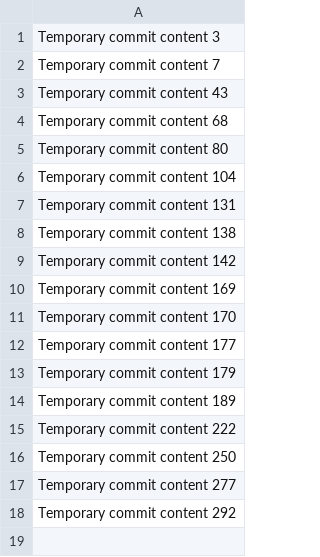
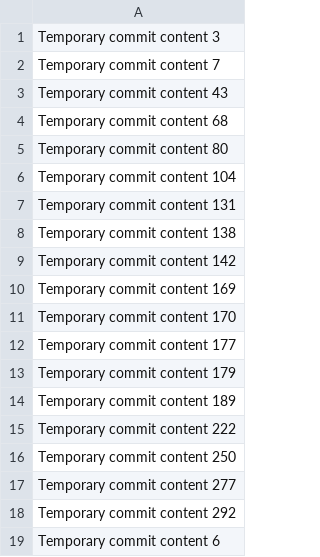
Before and after one commit to ShoppingMix/animated-octo-barnacle, a CSV file: data.csv, drawn as a sheet; the diff names each change by its address in the sheet, - before the commit and + after, or states it on an @@ line.

```diff
--- a/data.csv
+++ b/data.csv
+row 19: Temporary commit content 6
```
